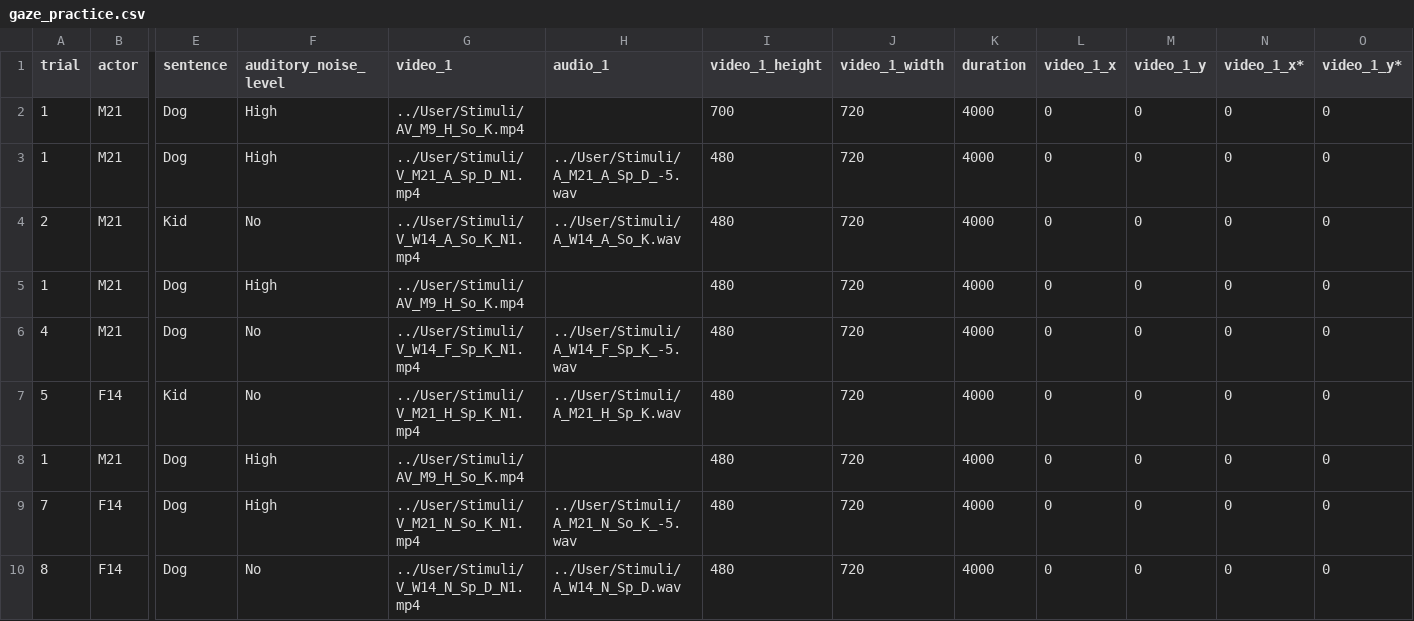
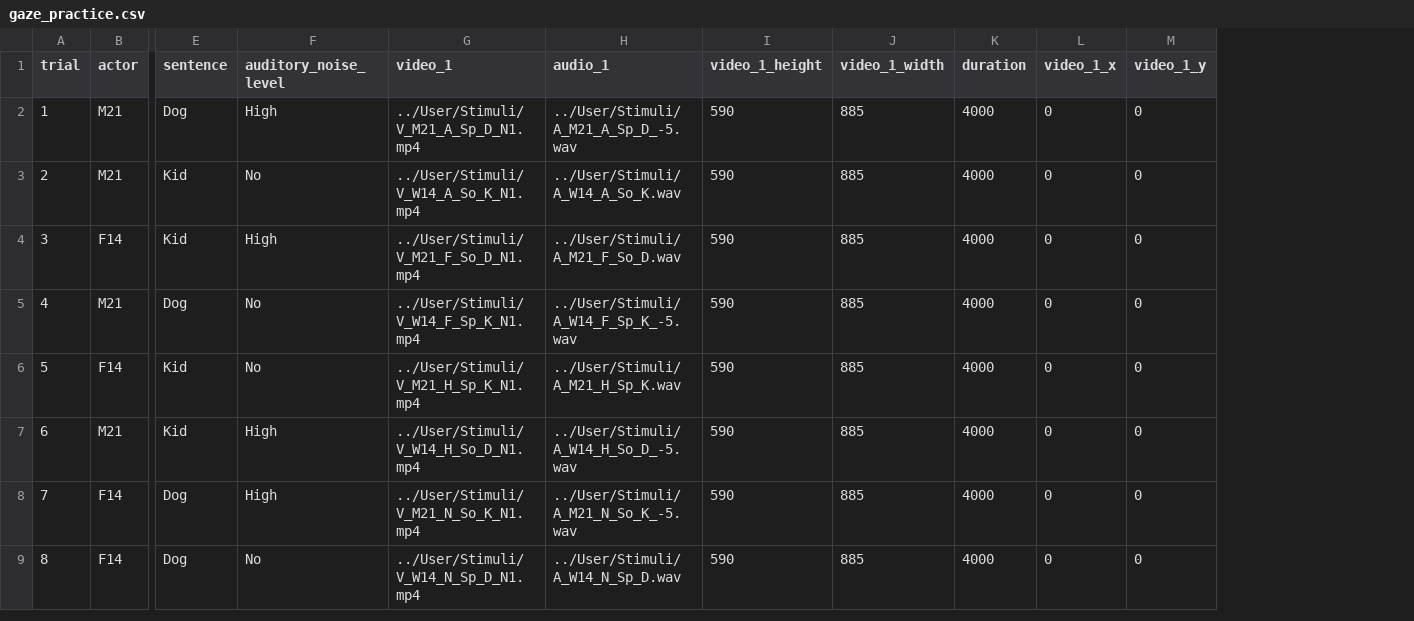
Before and after one commit to zhao-haffey/eye-tracking-face-voice, a CSV file: User/Projects/gaze_preview/gaze_practice.csv, drawn as a sheet; only a part is shown, gaps mark what is left out; removed rows and columns are numbered as before the commit, all else as after; rows hold the shown columns only; the diff names each change by its address in the sheet, - before the commit and + after, or states it on an @@ line.

```diff
--- a/User/Projects/gaze_preview/gaze_practice.csv
+++ b/User/Projects/gaze_preview/gaze_practice.csv
-column N (video_1_x*), rows 3-4: 0 | 0; rows 6-7: 0 | 0; rows 9-10: 0 | 0
-column O (video_1_y*), rows 3-4: 0 | 0; rows 6-7: 0 | 0; rows 9-10: 0 | 0
-row 2: 1 | M21 | Dog | High | ../User/Stimuli/AV_M9_H_So_K.mp4 |  | 700 | 720 | 4000 | 0 | 0 | 0 | 0
-I2:I3 (video_1_height): 480
+I2:I3 (video_1_height): 590
-J2:J3 (video_1_width): 720
+J2:J3 (video_1_width): 885
-row 5: 1 | M21 | Dog | High | ../User/Stimuli/AV_M9_H_So_K.mp4 |  | 480 | 720 | 4000 | 0 | 0 | 0 | 0
+row 4: 3 | F14 | Kid | High | ../User/Stimuli/V_M21_F_So_D_N1.mp4 | ../User/Stimuli/A_M21_F_So_D.wav | 590 | 885 | 4000 | 0 | 0
-I5:I6 (video_1_height): 480
+I5:I6 (video_1_height): 590
-J5:J6 (video_1_width): 720
+J5:J6 (video_1_width): 885
-row 8: 1 | M21 | Dog | High | ../User/Stimuli/AV_M9_H_So_K.mp4 |  | 480 | 720 | 4000 | 0 | 0 | 0 | 0
+row 7: 6 | M21 | Kid | High | ../User/Stimuli/V_W14_H_So_D_N1.mp4 | ../User/Stimuli/A_W14_H_So_D_-5.wav | 590 | 885 | 4000 | 0 | 0
-I8:I9 (video_1_height): 480
+I8:I9 (video_1_height): 590
-J8:J9 (video_1_width): 720
+J8:J9 (video_1_width): 885
```
Also changed, not shown: User/Projects/gaze_preview/procedure_actual_list1.csv, 4 other files.
